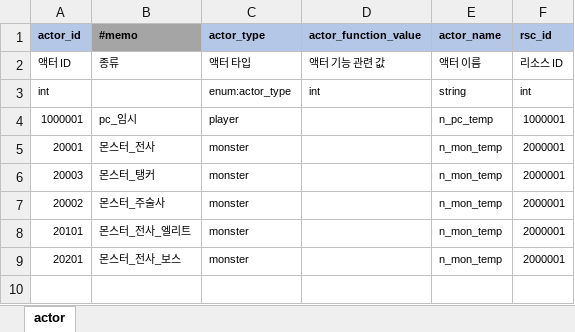
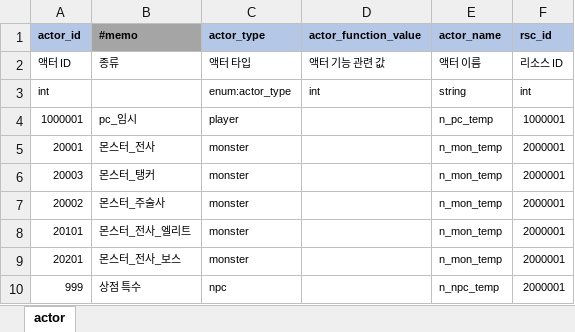
Before and after one commit to YerimYerim/Go.D.Taekwon, an Excel workbook: GameData/Excel/actor.xlsx, sheet actor, drawn as a sheet; values as stored, in another font and other column widths than the file's, no borders; the diff names each change by its address in the sheet, - before the commit and + after, or states it on an @@ line.

```diff
--- a/GameData/Excel/actor.xlsx (sheet actor)
+++ b/GameData/Excel/actor.xlsx (sheet actor)
+row 10: 999 | 상점 특수 | npc |  | n_npc_temp | 2000001
```
Also changed, not shown: GameData/Excel/content_chapter.xlsx, GameData/Excel/enum.xlsx, 9 other files.
